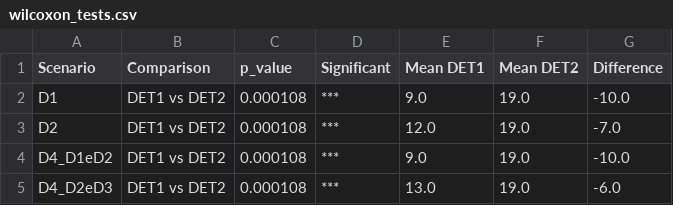
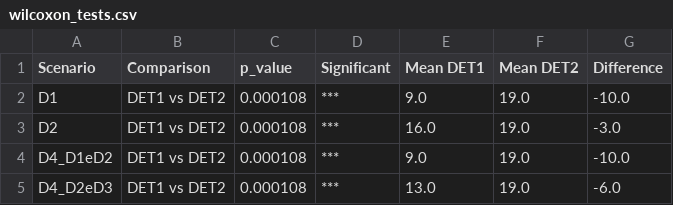
Before and after one commit to eduardaspereira/DriftSense-PM, a CSV file: results/metrics/wilcoxon_tests.csv, drawn as a sheet.

```diff
--- a/results/metrics/wilcoxon_tests.csv
+++ b/results/metrics/wilcoxon_tests.csv
@@ -2,3 +2,3 @@ Scenario,Comparison,p_value,Significant,Mean DET1,Mean DET2,Difference
 D1,DET1 vs DET2,0.000108,***,9.0,19.0,-10.0
-D2,DET1 vs DET2,0.000108,***,12.0,19.0,-7.0
+D2,DET1 vs DET2,0.000108,***,16.0,19.0,-3.0
 D4_D1eD2,DET1 vs DET2,0.000108,***,9.0,19.0,-10.0
```
Also changed, not shown: data/processed/D0_dataset_features.csv, data/processed/D1_dataset_features.csv, 45 other files.
